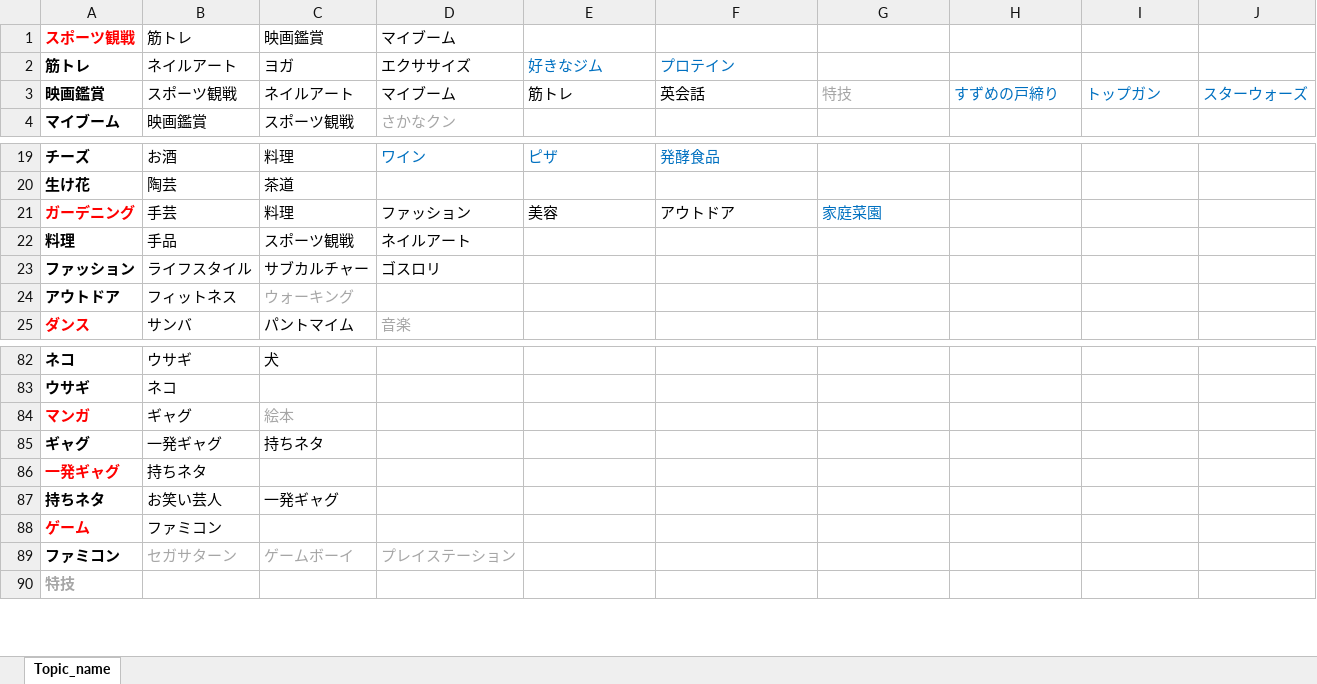
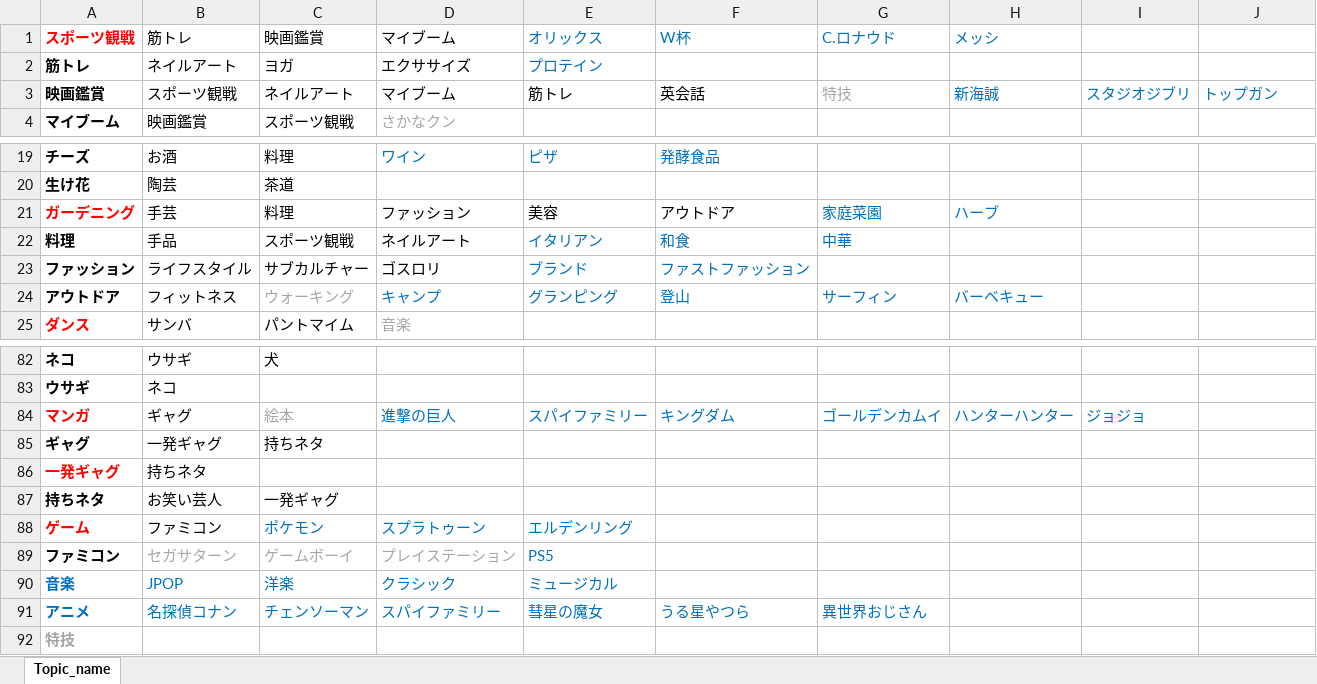
Before and after one commit to yourHeart2022/GYH, an Excel workbook: extra/word_vector/word_vector_topic_v2.xlsx, sheet Topic_name, drawn as a sheet; only a part is shown, gaps mark what is left out; values as stored, in another font and other column widths than the file's, no borders; the diff covers the shown part only; the diff names each change by its address in the sheet, - before the commit and + after, or states it on an @@ line.

```diff
--- a/extra/word_vector/word_vector_topic_v2.xlsx (sheet Topic_name)
+++ b/extra/word_vector/word_vector_topic_v2.xlsx (sheet Topic_name)
-E1: (empty)
+E1: オリックス
-F1: (empty)
+F1: W杯
-G1: (empty)
+G1: C.ロナウド
-H1: (empty)
+H1: メッシ
-E2: 好きなジム
+E2: プロテイン
-F2: プロテイン
+F2: (empty)
-H3: すずめの戸締り
+H3: 新海誠
-I3: トップガン
+I3: スタジオジブリ
-J3: スターウォーズ
+J3: トップガン
-H21: (empty)
+H21: ハーブ
-E22: (empty)
+E22: イタリアン
-F22: (empty)
+F22: 和食
-G22: (empty)
+G22: 中華
-E23: (empty)
+E23: ブランド
-F23: (empty)
+F23: ファストファッション
-D24: (empty)
+D24: キャンプ
-E24: (empty)
+E24: グランピング
-F24: (empty)
+F24: 登山
-G24: (empty)
+G24: サーフィン
-H24: (empty)
+H24: バーベキュー
-D84: (empty)
+D84: 進撃の巨人
-E84: (empty)
+E84: スパイファミリー
-F84: (empty)
+F84: キングダム
-G84: (empty)
+G84: ゴールデンカムイ
-H84: (empty)
+H84: ハンターハンター
-I84: (empty)
+I84: ジョジョ
-C88: (empty)
+C88: ポケモン
-D88: (empty)
+D88: スプラトゥーン
-E88: (empty)
+E88: エルデンリング
-E89: (empty)
+E89: PS5
+row 90: 音楽 | JPOP | 洋楽 | クラシック | ミュージカル
+row 91: アニメ | 名探偵コナン | チェンソーマン | スパイファミリー | 彗星の魔女 | うる星やつら | 異世界おじさん
```
Also changed, not shown: 46 edited cells elsewhere in this sheet.
